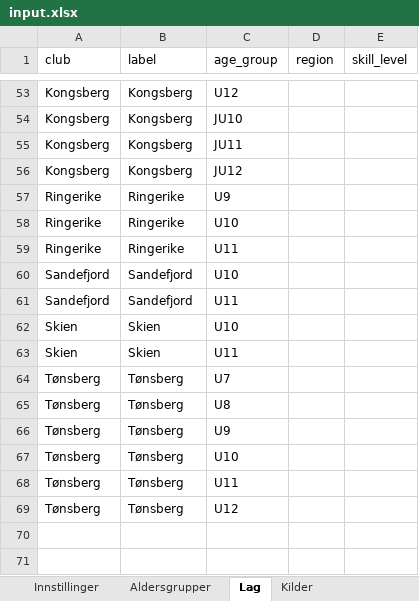
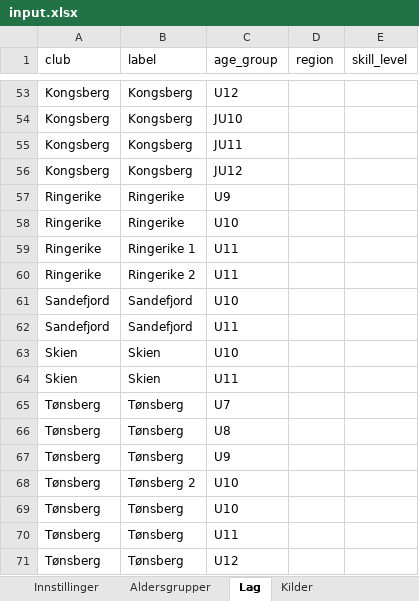
Before and after one commit to niclas-lindgren/hockey, an Excel workbook: input.xlsx, sheet Lag, drawn as a sheet; only a part is shown, gaps mark what is left out; values as stored, in another font and other column widths than the file's, no borders; the diff names each change by its address in the sheet, - before the commit and + after, or states it on an @@ line.

```diff
--- a/input.xlsx (sheet Lag)
+++ b/input.xlsx (sheet Lag)
-B59 (label): Ringerike
+B59 (label): Ringerike 1
+row 60: Ringerike | Ringerike 2 | U11
+row 68: Tønsberg | Tønsberg 2 | U10
```
Also changed, not shown: 3 other files.
